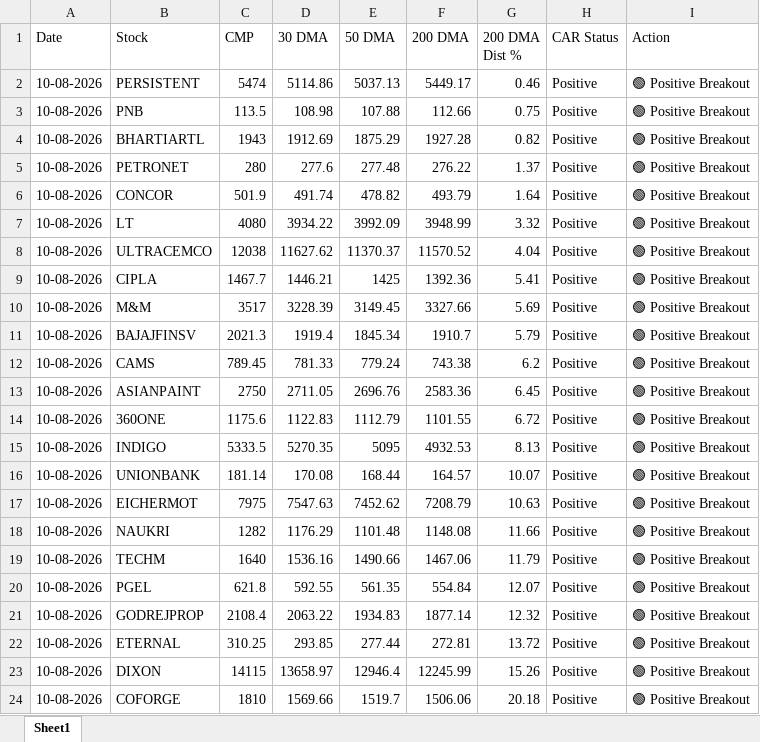
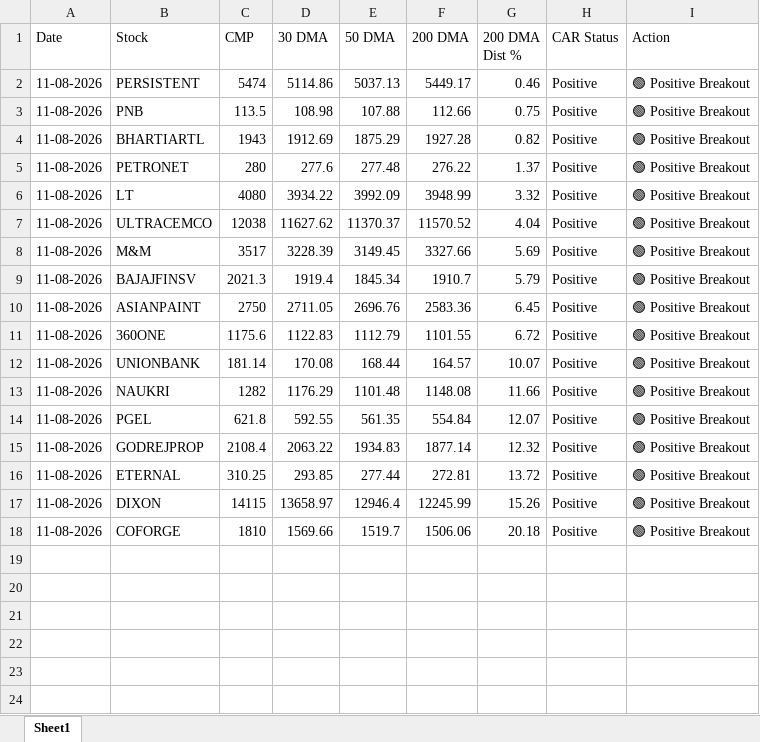
Before and after one commit to chiragkuk24/Final-Stocks, an Excel workbook: Final_Breakout_List.xlsx, sheet Sheet1, drawn as a sheet; values as stored, in another font and other column widths than the file's, no borders; removed rows and columns are numbered as before the commit, all else as after; the diff names each change by its address in the sheet, - before the commit and + after, or states it on an @@ line.

```diff
--- a/Final_Breakout_List.xlsx (sheet Sheet1)
+++ b/Final_Breakout_List.xlsx (sheet Sheet1)
-A2:A5 (Date): 10-08-2026
+A2:A5 (Date): 11-08-2026
-row 6: 10-08-2026 | CONCOR | 501.9 | 491.74 | 478.82 | 493.79 | 1.64 | Positive | 🟢 Positive Breakout
-A6:A7 (Date): 10-08-2026
+A6:A7 (Date): 11-08-2026
-row 9: 10-08-2026 | CIPLA | 1467.7 | 1446.21 | 1425 | 1392.36 | 5.41 | Positive | 🟢 Positive Breakout
-A8:A9 (Date): 10-08-2026
+A8:A9 (Date): 11-08-2026
-row 12: 10-08-2026 | CAMS | 789.45 | 781.33 | 779.24 | 743.38 | 6.2 | Positive | 🟢 Positive Breakout
-A10:A11 (Date): 10-08-2026
+A10:A11 (Date): 11-08-2026
-row 15: 10-08-2026 | INDIGO | 5333.5 | 5270.35 | 5095 | 4932.53 | 8.13 | Positive | 🟢 Positive Breakout
-A12 (Date): 10-08-2026
+A12 (Date): 11-08-2026
-row 17: 10-08-2026 | EICHERMOT | 7975 | 7547.63 | 7452.62 | 7208.79 | 10.63 | Positive | 🟢 Positive Breakout
-A13 (Date): 10-08-2026
+A13 (Date): 11-08-2026
-row 19: 10-08-2026 | TECHM | 1640 | 1536.16 | 1490.66 | 1467.06 | 11.79 | Positive | 🟢 Positive Breakout
-A14:A18 (Date): 10-08-2026
+A14:A18 (Date): 11-08-2026
```
Also changed, not shown: Breakout_ML_Quant_Predictions.xlsx, 2 other files.
